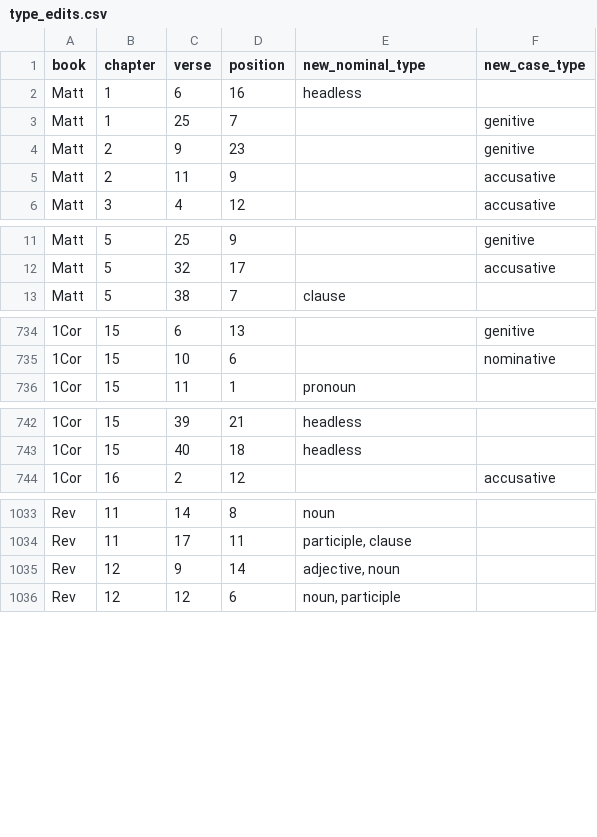
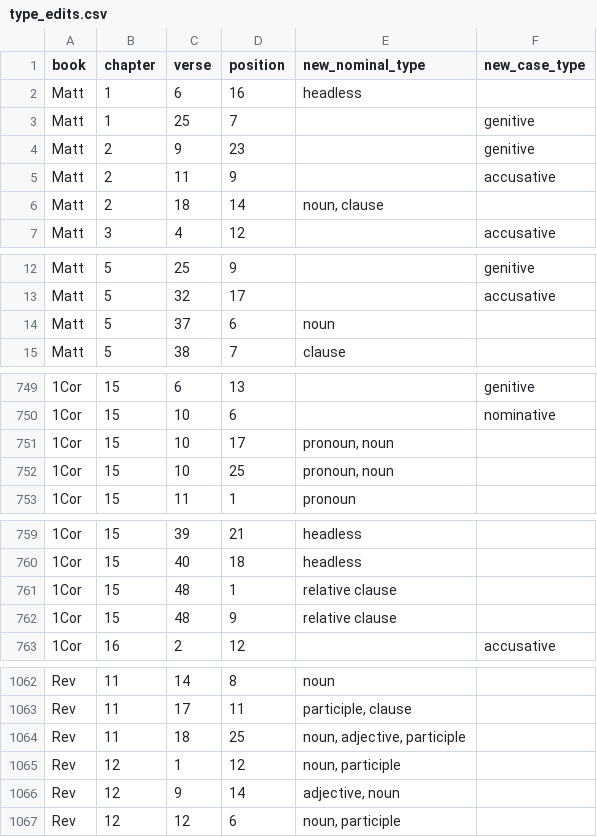
Before and after one commit to kaplanas/greek-new-testament, a CSV file: process_third_party_files/sblgnt/type_edits.csv, drawn as a sheet; only a part is shown, gaps mark what is left out; the diff covers the shown part only; the diff names each change by its address in the sheet, - before the commit and + after, or states it on an @@ line.

```diff
--- a/process_third_party_files/sblgnt/type_edits.csv
+++ b/process_third_party_files/sblgnt/type_edits.csv
+row 6: Matt | 2 | 18 | 14 | noun, clause
+row 14: Matt | 5 | 37 | 6 | noun
+row 751: 1Cor | 15 | 10 | 17 | pronoun, noun
+row 752: 1Cor | 15 | 10 | 25 | pronoun, noun
+row 761: 1Cor | 15 | 48 | 1 | relative clause
+row 762: 1Cor | 15 | 48 | 9 | relative clause
+row 1064: Rev | 11 | 18 | 25 | noun, adjective, participle
+row 1065: Rev | 12 | 1 | 12 | noun, participle
```
Also changed, not shown: 25 added rows elsewhere in this file, process_third_party_files/sblgnt/cuts.csv, 4 other files.
